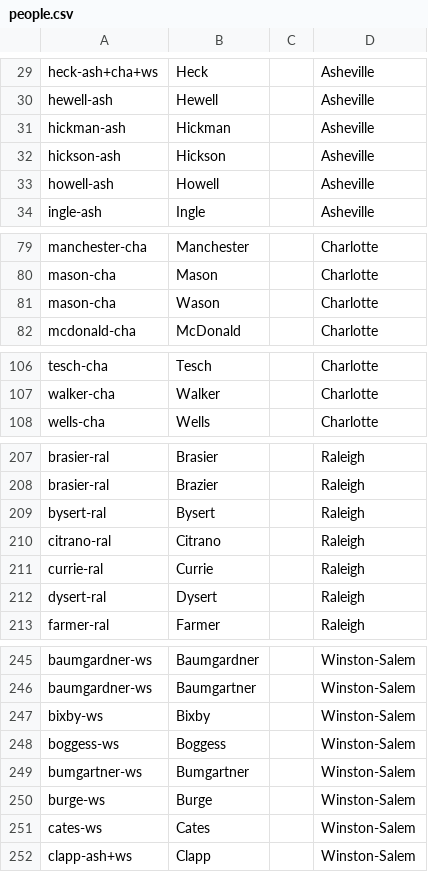
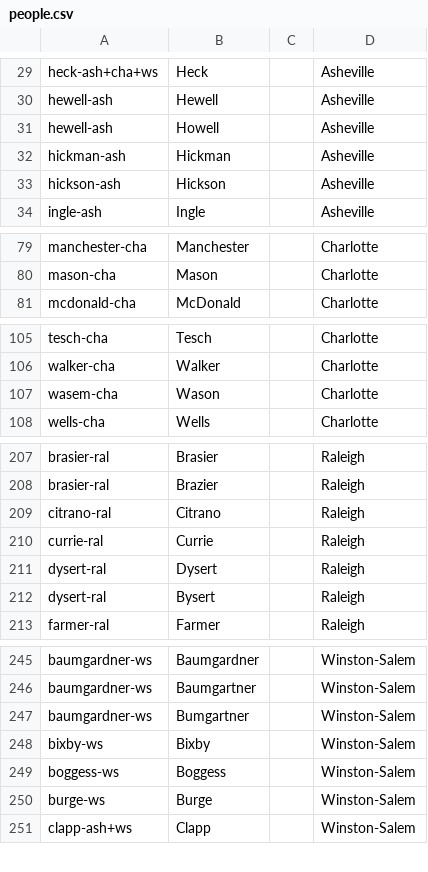
Before and after one commit to chadwickbureau/ident, a CSV file: 1915/NCSL/people.csv, drawn as a sheet; only a part is shown, gaps mark what is left out; removed rows and columns are numbered as before the commit, all else as after; the diff covers the shown part only; the diff names each change by its address in the sheet, - before the commit and + after, or states it on an @@ line.

```diff
--- a/1915/NCSL/people.csv
+++ b/1915/NCSL/people.csv
+row 31: hewell-ash | Howell |  | Asheville
-row 33: howell-ash | Howell |  | Asheville
-row 81: mason-cha | Wason |  | Charlotte
+row 107: wasem-cha | Wason |  | Charlotte
-row 209: bysert-ral | Bysert |  | Raleigh
+row 212: dysert-ral | Bysert |  | Raleigh
+row 247: baumgardner-ws | Bumgartner |  | Winston-Salem
-row 249: bumgartner-ws | Bumgartner |  | Winston-Salem
-row 251: cates-ws | Cates |  | Winston-Salem
```
Also changed, not shown: 3 added rows and 2 removed rows elsewhere in this file, 1915/IL/people.csv.
